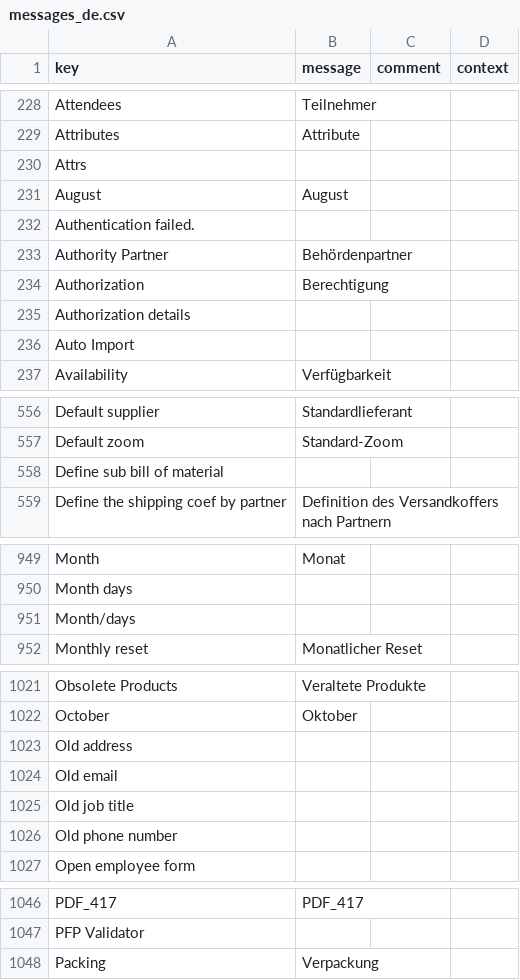
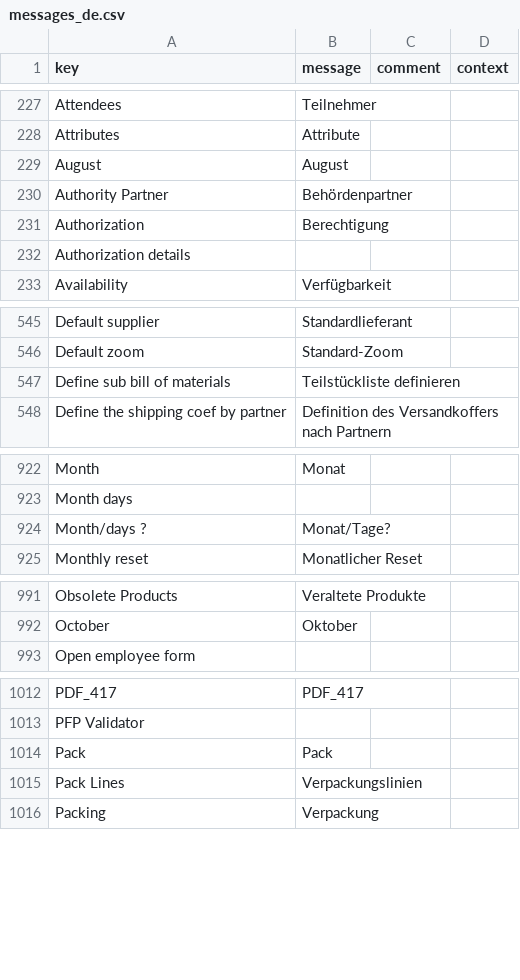
Before and after one commit to synktory-thl/axelor-open-suite, a CSV file: axelor-base/src/main/resources/i18n/messages_de.csv, drawn as a sheet; only a part is shown, gaps mark what is left out; removed rows and columns are numbered as before the commit, all else as after; the diff covers the shown part only; the diff names each change by its address in the sheet, - before the commit and + after, or states it on an @@ line.

Commit message:
Revert "RM20662: Import Google Contact (#5399)"
This reverts commit b2c0d0c71af92fdc37dbb45f5936020e2c8164c7.

```diff
--- a/axelor-base/src/main/resources/i18n/messages_de.csv
+++ b/axelor-base/src/main/resources/i18n/messages_de.csv
-row 230: Attrs
-row 232: Authentication failed.
-row 236: Auto Import
-row 558: Define sub bill of material
+row 547: Define sub bill of materials | Teilstückliste definieren
-row 951: Month/days
+row 924: Month/days ? | Monat/Tage?
-row 1023: Old address
-row 1024: Old email
-row 1025: Old job title
-row 1026: Old phone number
+row 1014: Pack | Pack
+row 1015: Pack Lines | Verpackungslinien
```
Also changed, not shown: 3 added rows, 40 removed rows, 1 moved row and 1 edited cell elsewhere in this file, axelor-base/src/main/resources/i18n/messages_es.csv, axelor-base/src/main/resources/i18n/messages_it.csv, 17 other files.
